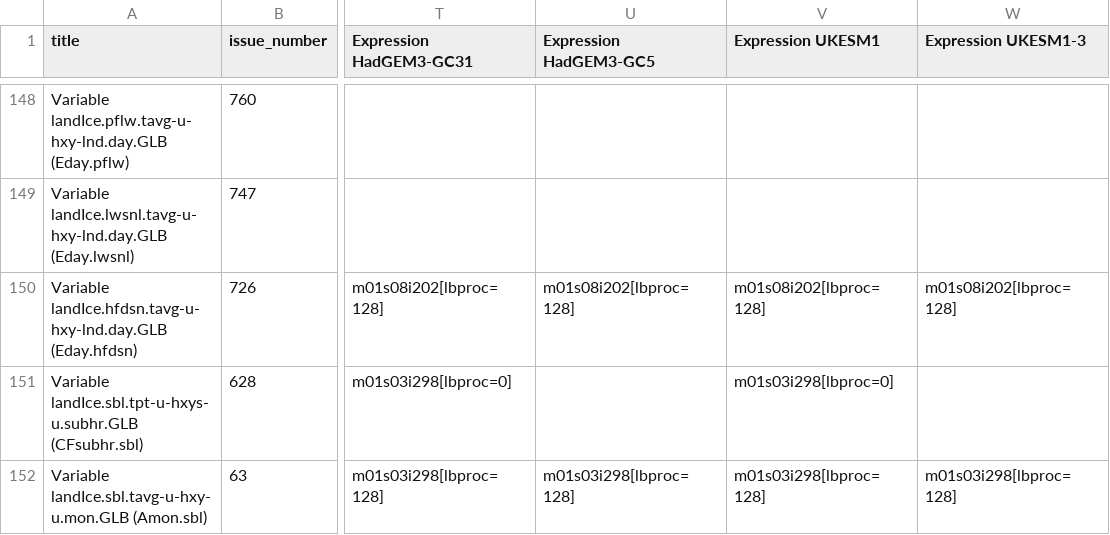
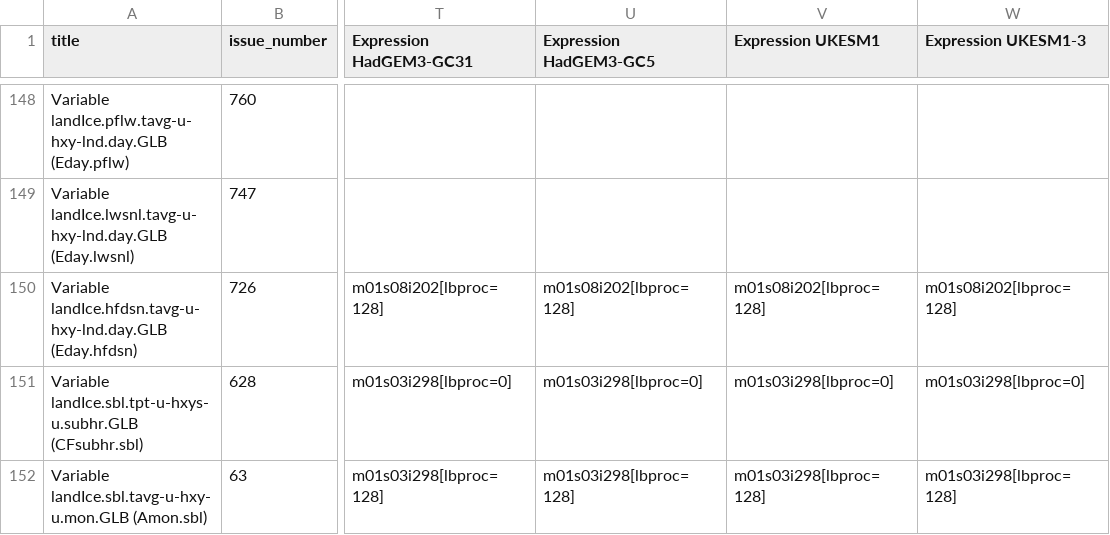
Before and after one commit to UKNCSP/CDDS-CMIP7-mappings, a CSV file: data/landIce_mappings.csv, drawn as a sheet; only a part is shown, gaps mark what is left out; the diff names each change by its address in the sheet, - before the commit and + after, or states it on an @@ line.

```diff
--- a/data/landIce_mappings.csv
+++ b/data/landIce_mappings.csv
-U151 (Expression HadGEM3-GC5): (empty)
+U151 (Expression HadGEM3-GC5): m01s03i298[lbproc=0]
-W151 (Expression UKESM1-3): (empty)
+W151 (Expression UKESM1-3): m01s03i298[lbproc=0]
```
Also changed, not shown: data/landIce_mappings_CMIP6.csv, data/land_mappings.csv, 4 other files.
